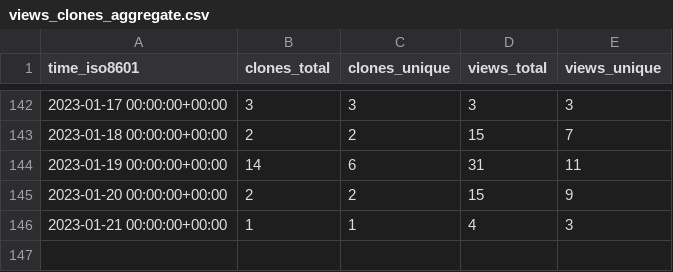
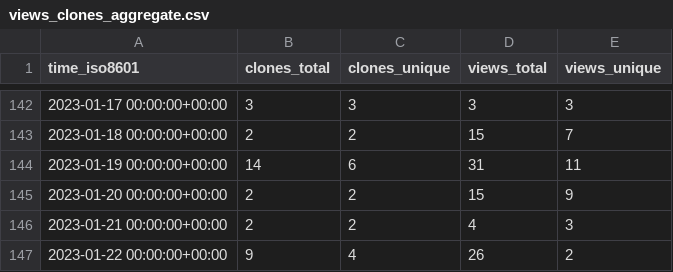
Before and after one commit to PetervanLunteren-org/EcoAssist, a CSV file: PetervanLunteren/EcoAssist/ghrs-data/views_clones_aggregate.csv, drawn as a sheet; only a part is shown, gaps mark what is left out.

```diff
--- a/PetervanLunteren/EcoAssist/ghrs-data/views_clones_aggregate.csv
+++ b/PetervanLunteren/EcoAssist/ghrs-data/views_clones_aggregate.csv
@@ -145,2 +145,3 @@ time_iso8601,clones_total,clones_unique,views_total,views_unique
 2023-01-20 00:00:00+00:00,2,2,15,9
-2023-01-21 00:00:00+00:00,1,1,4,3
+2023-01-21 00:00:00+00:00,2,2,4,3
+2023-01-22 00:00:00+00:00,9,4,26,2
```
Also changed, not shown: 1 other file.
